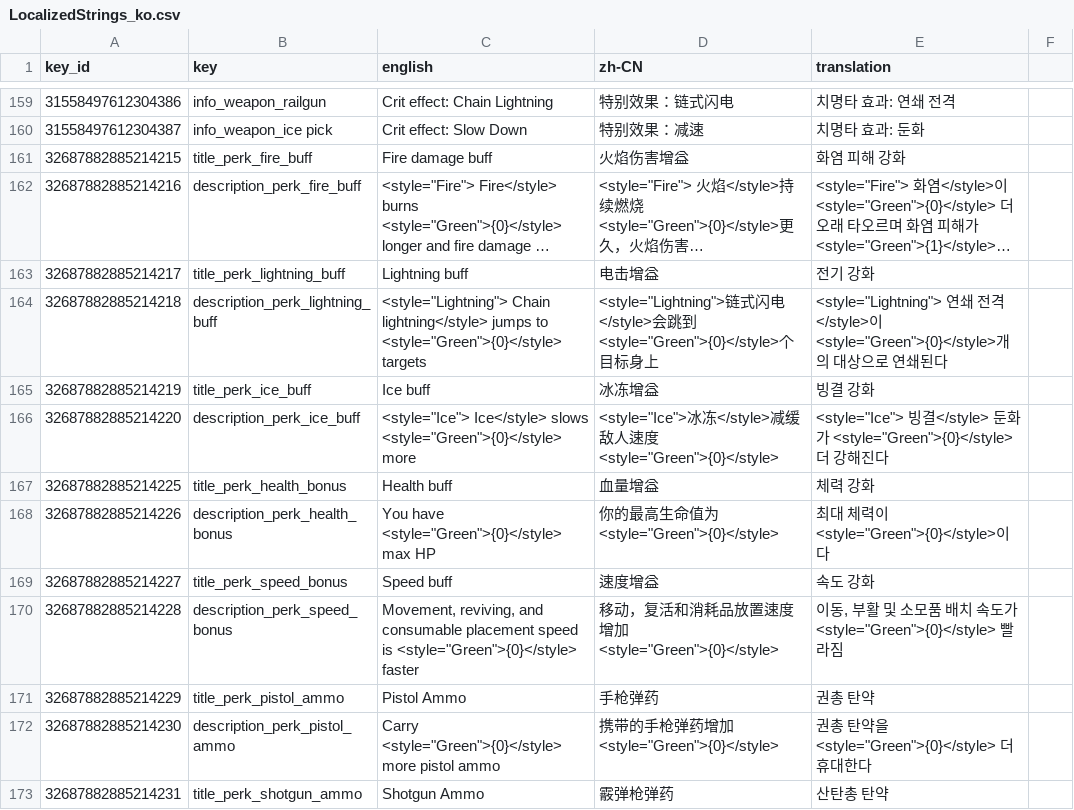
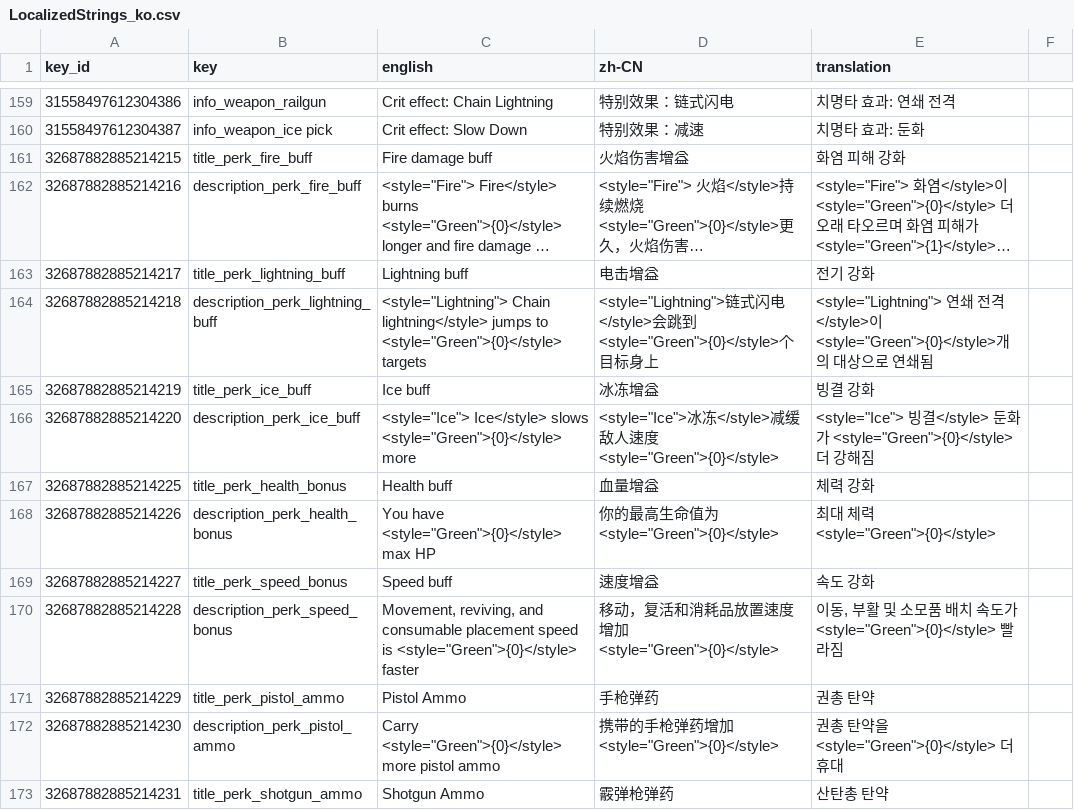
Before and after one commit to hanpaemo/guntouchables-korean-patch, a CSV file: translation/ko/LocalizedStrings_ko.csv, drawn as a sheet; only a part is shown, gaps mark what is left out; long unchanged cells end in …; the diff covers the shown part only; the diff names each change by its address in the sheet, - before the commit and + after, or states it on an @@ line.

```diff
--- a/translation/ko/LocalizedStrings_ko.csv
+++ b/translation/ko/LocalizedStrings_ko.csv
-E164 (translation): …연쇄된다
+E164 (translation): …연쇄됨
-E166 (translation): …강해진다
+E166 (translation): …강해짐
-E168 (translation): 최대 체력이 <style="Green">{0}</style>이다
+E168 (translation): 최대 체력 <style="Green">{0}</style>
-E172 (translation): 권총 탄약을 <style="Green">{0}</style> 더 휴대한다
+E172 (translation): 권총 탄약을 <style="Green">{0}</style> 더 휴대
```
Also changed, not shown: 49 edited cells elsewhere in this file, 1 other file.
